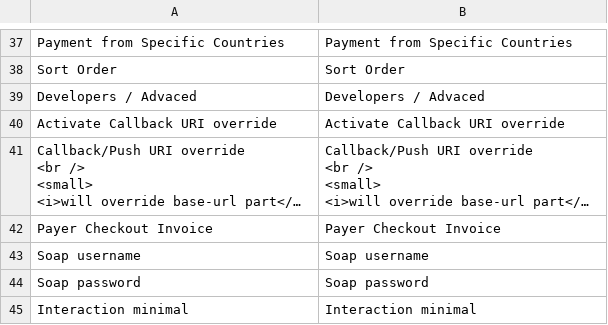
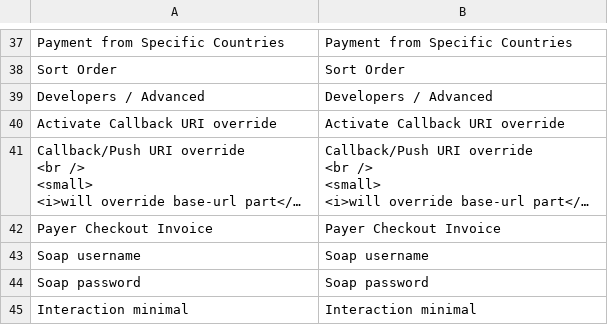
Before and after one commit to PayerPayment/Payer-Magento2, a CSV file: i18n/en_US.csv, drawn as a sheet; only a part is shown, gaps mark what is left out; long unchanged cells end in …; the diff names each change by its address in the sheet, - before the commit and + after, or states it on an @@ line.

Commit message:
corrected typo

```diff
--- a/i18n/en_US.csv
+++ b/i18n/en_US.csv
-A39: Developers / Advaced
+A39: Developers / Advanced
-B39: Developers / Advaced
+B39: Developers / Advanced
```
Also changed, not shown: 1 other file.
